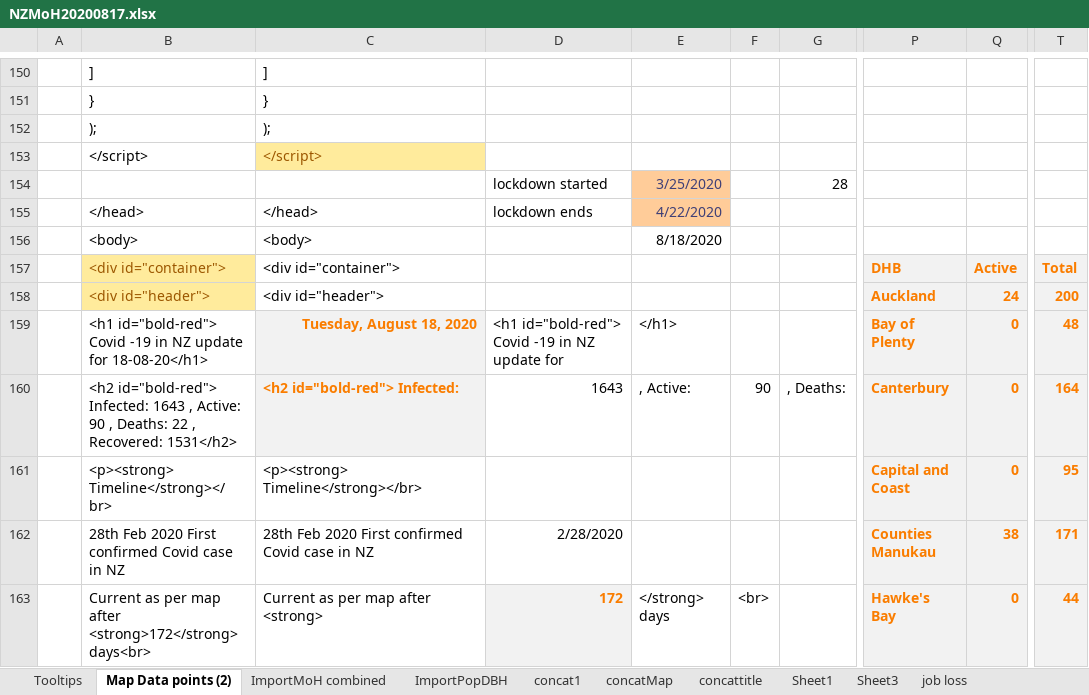
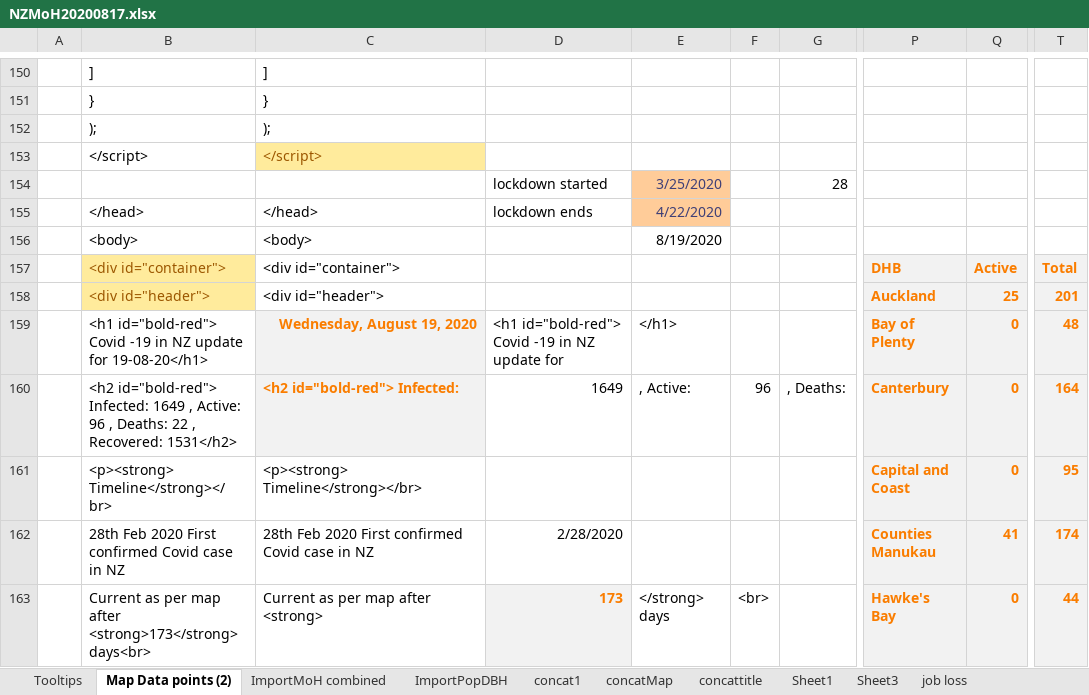
Before and after one commit to drakemax/TestGraphPage, an Excel workbook: NZMoH20200817.xlsx, sheet Map Data points (2), drawn as a sheet; only a part is shown, gaps mark what is left out; values as stored, in another font and other column widths than the file's, no borders; the diff covers the shown part only; the diff names each change by its address in the sheet, - before the commit and + after, or states it on an @@ line.

```diff
--- a/NZMoH20200817.xlsx (sheet Map Data points (2))
+++ b/NZMoH20200817.xlsx (sheet Map Data points (2))
-E156: 8/18/2020
+E156: 8/19/2020
-Q158: 24
+Q158: 25
-T158: 200
+T158: 201
-B159: …update for 18-08-20</h1>
+B159: …update for 19-08-20</h1>
-C159: Tuesday, August 18, 2020
+C159: Wednesday, August 19, 2020
-B160: …id="bold-red"> Infected: 1643 , Active: 90 , Deaths:…
+B160: …id="bold-red"> Infected: 1649 , Active: 96 , Deaths:…
-D160: 1643
+D160: 1649
-F160: 90
+F160: 96
-Q162: 38
+Q162: 41
-T162: 171
+T162: 174
-B163: …map after <strong>172</strong> days<br>
+B163: …map after <strong>173</strong> days<br>
-D163: 172
+D163: 173
```
Also changed, not shown: 5 added rows, 5 removed rows, 4 moved rows and 137 edited cells elsewhere in this sheet, sheet ImportMoH combined, sheet Tooltips, sheet job loss, formulas that keep their value, 1 other file.
